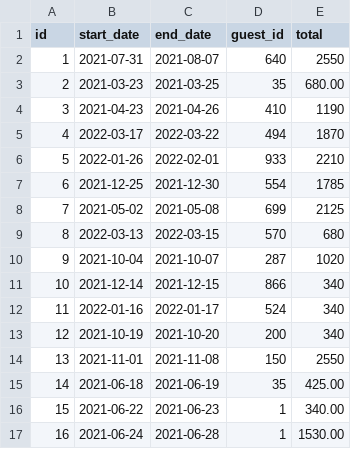
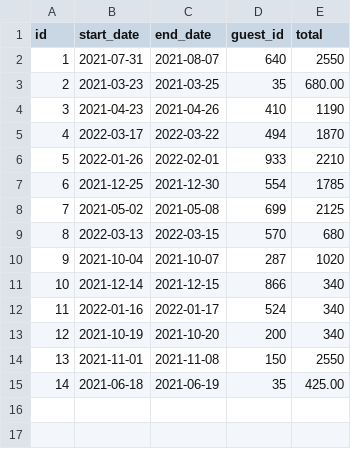
Before and after one commit to bradybaker/dont-wreck-my-house, a CSV file: project/data/reservations/3edda6bc-ab95-49a8-8962-d50b53f84b15.csv, drawn as a sheet; the diff names each change by its address in the sheet, - before the commit and + after, or states it on an @@ line.

```diff
--- a/project/data/reservations/3edda6bc-ab95-49a8-8962-d50b53f84b15.csv
+++ b/project/data/reservations/3edda6bc-ab95-49a8-8962-d50b53f84b15.csv
-row 16: 15 | 2021-06-22 | 2021-06-23 | 1 | 340.00
-row 17: 16 | 2021-06-24 | 2021-06-28 | 1 | 1530.00
```
Also changed, not shown: 2 other files.
